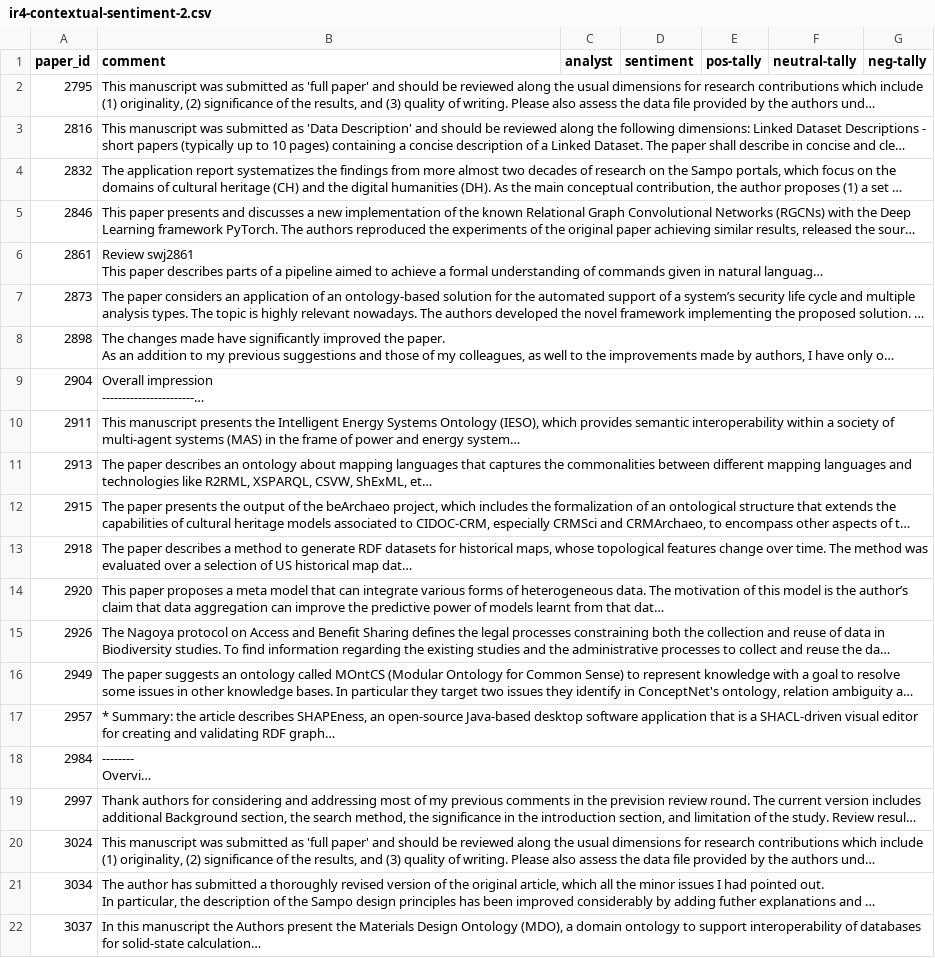
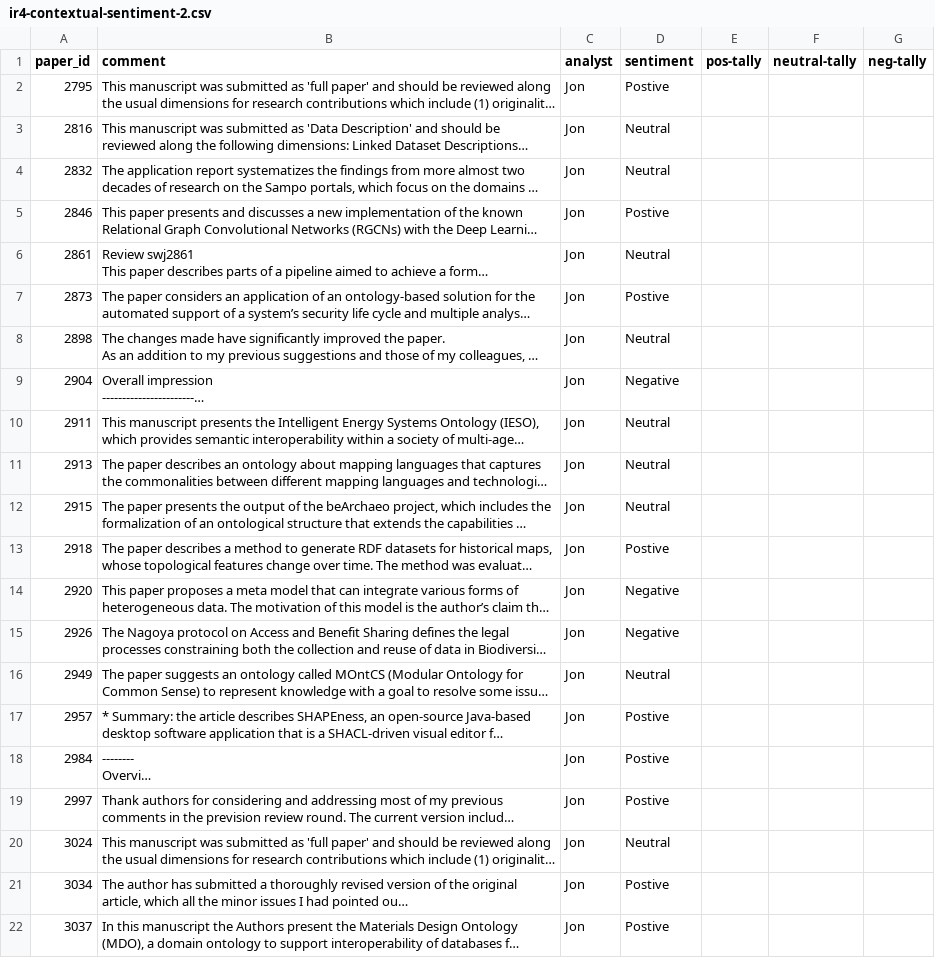
Before and after one commit to kastle-lab/sentiment-analysis-swj, a CSV file: deliverables/data/human-determined-sentiment/group-interrater/ir4/contextual/ir4-contextual-sentiment-2.csv, drawn as a sheet; long unchanged cells end in …; the diff names each change by its address in the sheet, - before the commit and + after, or states it on an @@ line.

Commit message:
Contextual Analysis

```diff
--- a/deliverables/data/human-determined-sentiment/group-interrater/ir4/contextual/ir4-contextual-sentiment-2.csv
+++ b/deliverables/data/human-determined-sentiment/group-interrater/ir4/contextual/ir4-contextual-sentiment-2.csv
-C2:C22 (analyst): (empty)
+C2:C22 (analyst): Jon
-D2 (sentiment): (empty)
+D2 (sentiment): Postive
-D3:D4 (sentiment): (empty)
+D3:D4 (sentiment): Neutral
-D5 (sentiment): (empty)
+D5 (sentiment): Postive
-D6 (sentiment): (empty)
+D6 (sentiment): Neutral
-D7 (sentiment): (empty)
+D7 (sentiment): Postive
-D8 (sentiment): (empty)
+D8 (sentiment): Neutral
-D9 (sentiment): (empty)
+D9 (sentiment): Negative
-D10:D12 (sentiment): (empty)
+D10:D12 (sentiment): Neutral
-D13 (sentiment): (empty)
+D13 (sentiment): Postive
-D14:D15 (sentiment): (empty)
+D14:D15 (sentiment): Negative
-D16 (sentiment): (empty)
+D16 (sentiment): Neutral
-D17:D19 (sentiment): (empty)
+D17:D19 (sentiment): Postive
-D20 (sentiment): (empty)
+D20 (sentiment): Neutral
-D21:D22 (sentiment): (empty)
+D21:D22 (sentiment): Postive
```
